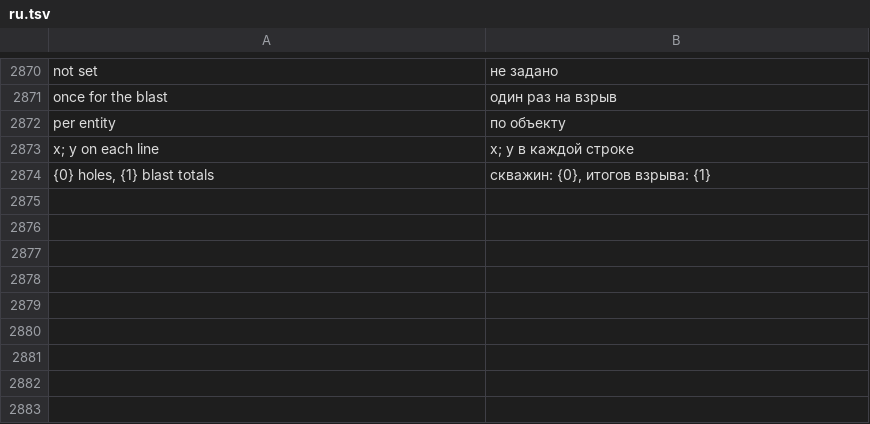
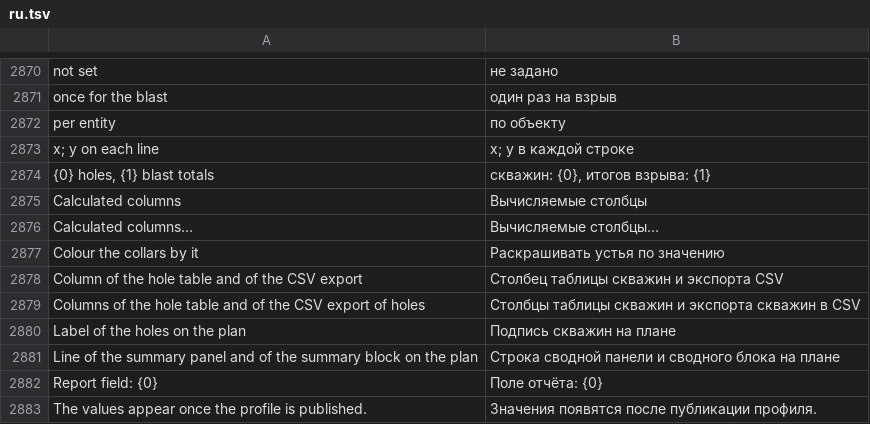
Before and after one commit to rootspain/bdsgnr, a TSV file: src/BlastDesigner.App/Services/ru.tsv, drawn as a sheet; only a part is shown, gaps mark what is left out; the diff names each change by its address in the sheet, - before the commit and + after, or states it on an @@ line.

```diff
--- a/src/BlastDesigner.App/Services/ru.tsv
+++ b/src/BlastDesigner.App/Services/ru.tsv
+row 2875: Calculated columns | Вычисляемые столбцы
+row 2876: Calculated columns… | Вычисляемые столбцы…
+row 2877: Colour the collars by it | Раскрашивать устья по значению
+row 2878: Column of the hole table and of the CSV export | Столбец таблицы скважин и экспорта CSV
+row 2879: Columns of the hole table and of the CSV export of holes | Столбцы таблицы скважин и экспорта скважин в CSV
+row 2880: Label of the holes on the plan | Подпись скважин на плане
+row 2881: Line of the summary panel and of the summary block on the plan | Строка сводной панели и сводного блока на плане
+row 2882: Report field: {0} | Поле отчёта: {0}
+row 2883: The values appear once the profile is published. | Значения появятся после публикации профиля.
```
Also changed, not shown: 19 other files.
